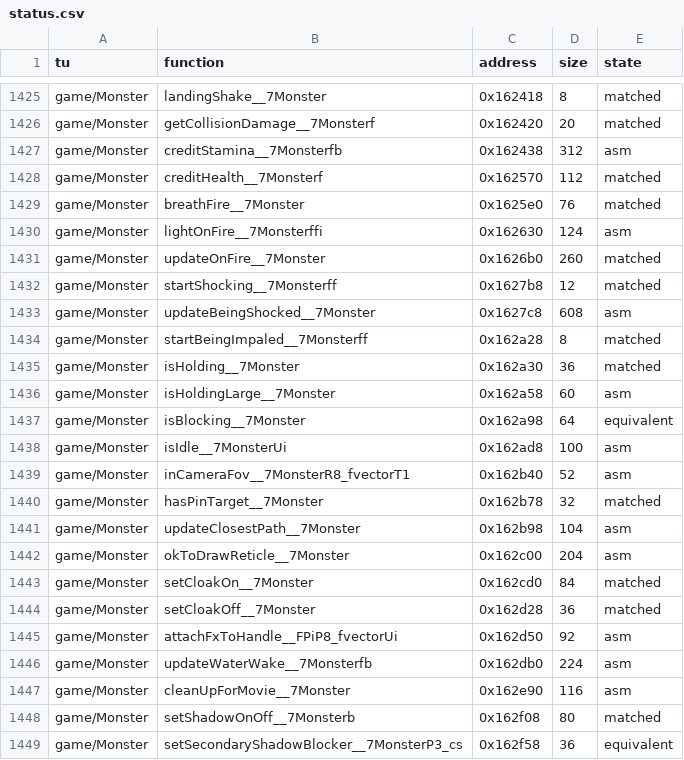
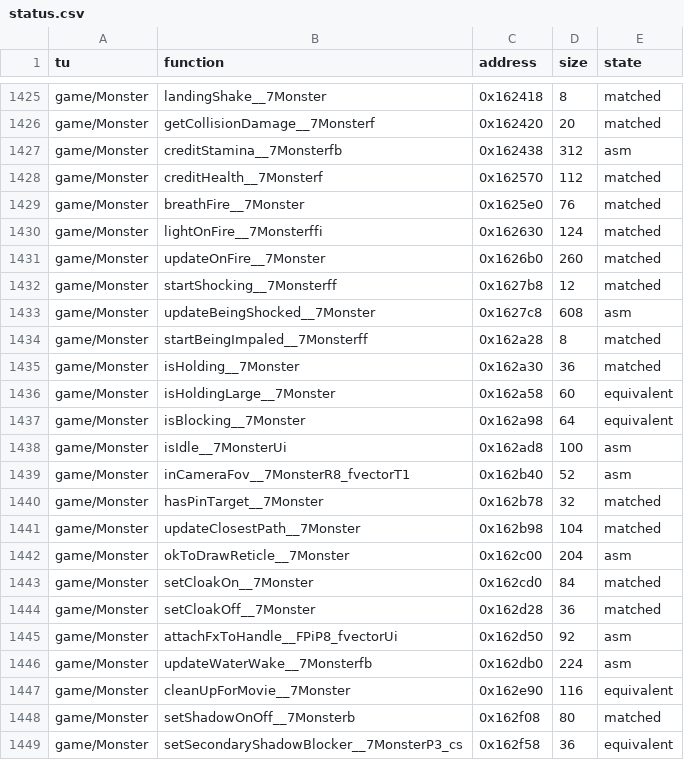
Before and after one commit to LostTwilightG/War_of_the_Monsters_recomp, a CSV file: config/status.csv, drawn as a sheet; only a part is shown, gaps mark what is left out.

```diff
--- a/config/status.csv
+++ b/config/status.csv
@@ -1429,3 +1429,3 @@ game/Monster,creditHealth__7Monsterf,0x162570,112,matched
 game/Monster,breathFire__7Monster,0x1625e0,76,matched
-game/Monster,lightOnFire__7Monsterffi,0x162630,124,asm
+game/Monster,lightOnFire__7Monsterffi,0x162630,124,matched
 game/Monster,updateOnFire__7Monster,0x1626b0,260,matched
@@ -1435,3 +1435,3 @@ game/Monster,startBeingImpaled__7Monsterff,0x162a28,8,matched
 game/Monster,isHolding__7Monster,0x162a30,36,matched
-game/Monster,isHoldingLarge__7Monster,0x162a58,60,asm
+game/Monster,isHoldingLarge__7Monster,0x162a58,60,equivalent
 game/Monster,isBlocking__7Monster,0x162a98,64,equivalent
@@ -1440,3 +1440,3 @@ game/Monster,inCameraFov__7MonsterR8_fvectorT1,0x162b40,52,asm
 game/Monster,hasPinTarget__7Monster,0x162b78,32,matched
-game/Monster,updateClosestPath__7Monster,0x162b98,104,asm
+game/Monster,updateClosestPath__7Monster,0x162b98,104,matched
 game/Monster,okToDrawReticle__7Monster,0x162c00,204,asm
@@ -1446,3 +1446,3 @@ game/Monster,attachFxToHandle__FPiP8_fvectorUi,0x162d50,92,asm
 game/Monster,updateWaterWake__7Monsterfb,0x162db0,224,asm
-game/Monster,cleanUpForMovie__7Monster,0x162e90,116,asm
+game/Monster,cleanUpForMovie__7Monster,0x162e90,116,equivalent
 game/Monster,setShadowOnOff__7Monsterb,0x162f08,80,matched
```
Also changed, not shown: 3 other files.
